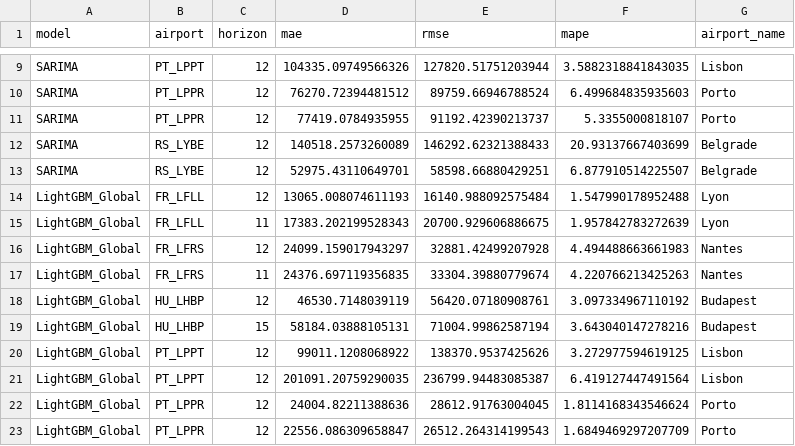
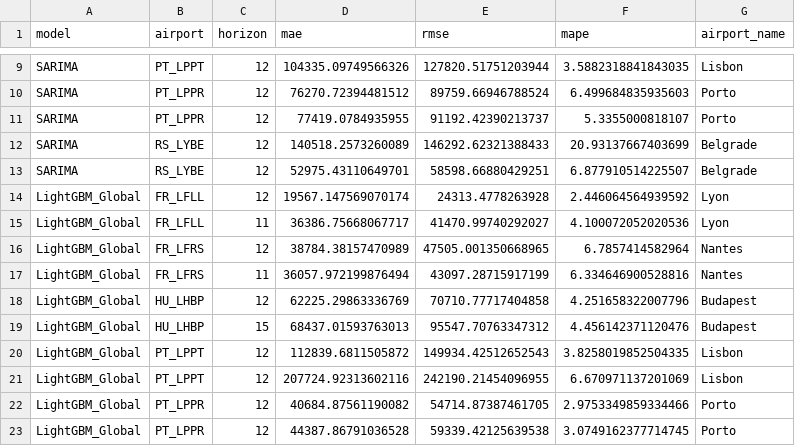
Before and after one commit to Airohh/airport-forecasting, a CSV file: reports/model_results.csv, drawn as a sheet; only a part is shown, gaps mark what is left out; the diff covers the shown part only.

```diff
--- a/reports/model_results.csv
+++ b/reports/model_results.csv
@@ -13,11 +13,11 @@ SARIMA,RS_LYBE,12,140518.2573260089,146292.62321388433,20.93137667403699,Belgrad
 SARIMA,RS_LYBE,12,52975.43110649701,58598.66880429251,6.877910514225507,Belgrade
-LightGBM_Global,FR_LFLL,12,13065.008074611193,16140.988092575484,1.547990178952488,Lyon
-LightGBM_Global,FR_LFLL,11,17383.202199528343,20700.929606886675,1.957842783272639,Lyon
-LightGBM_Global,FR_LFRS,12,24099.159017943297,32881.42499207928,4.494488663661983,Nantes
-LightGBM_Global,FR_LFRS,11,24376.697119356835,33304.39880779674,4.220766213425263,Nantes
-LightGBM_Global,HU_LHBP,12,46530.7148039119,56420.07180908761,3.097334967110192,Budapest
-LightGBM_Global,HU_LHBP,15,58184.03888105131,71004.99862587194,3.643040147278216,Budapest
-LightGBM_Global,PT_LPPT,12,99011.1208068922,138370.9537425626,3.272977594619125,Lisbon
-LightGBM_Global,PT_LPPT,12,201091.20759290035,236799.94483085387,6.419127447491564,Lisbon
-LightGBM_Global,PT_LPPR,12,24004.82211388636,28612.91763004045,1.8114168343546624,Porto
-LightGBM_Global,PT_LPPR,12,22556.086309658847,26512.264314199543,1.6849469297207709,Porto
+LightGBM_Global,FR_LFLL,12,19567.147569070174,24313.4778263928,2.446064564939592,Lyon
+LightGBM_Global,FR_LFLL,11,36386.75668067717,41470.99740292027,4.100072052020536,Lyon
+LightGBM_Global,FR_LFRS,12,38784.38157470989,47505.001350668965,6.7857414582964,Nantes
+LightGBM_Global,FR_LFRS,11,36057.972199876494,43097.28715917199,6.334646900528816,Nantes
+LightGBM_Global,HU_LHBP,12,62225.29863336769,70710.77717404858,4.251658322007796,Budapest
+LightGBM_Global,HU_LHBP,15,68437.01593763013,95547.70763347312,4.456142371120476,Budapest
+LightGBM_Global,PT_LPPT,12,112839.6811505872,149934.42512652543,3.8258019852504335,Lisbon
+LightGBM_Global,PT_LPPT,12,207724.92313602116,242190.21454096955,6.670971137201069,Lisbon
+LightGBM_Global,PT_LPPR,12,40684.87561190082,54714.87387461705,2.9753349859334466,Porto
+LightGBM_Global,PT_LPPR,12,44387.86791036528,59339.42125639538,3.0749162377714745,Porto
```
Also changed, not shown: 79 edited cells elsewhere in this file, reports/feature_importance.csv, reports/recursive_results.csv, 8 other files.
